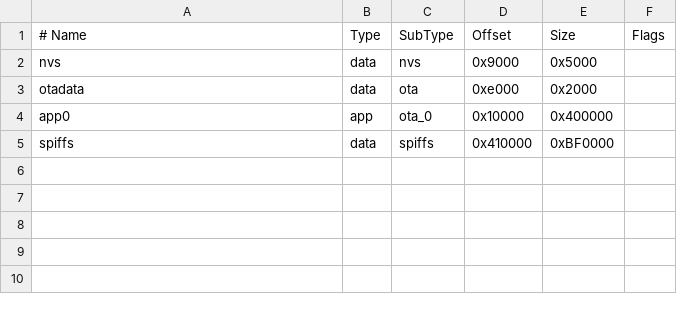
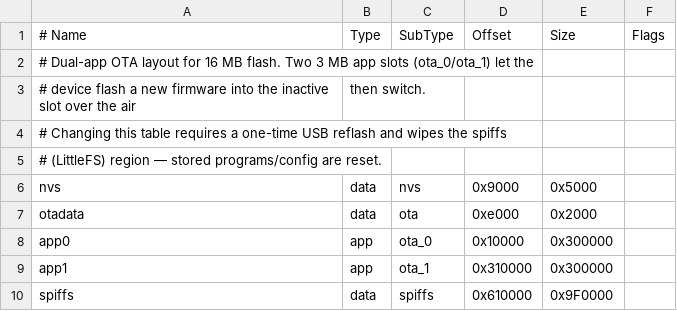
Before and after one commit to adoconnection/ShadesLamp, a CSV file: firmware/partitions.csv, drawn as a sheet.

```diff
--- a/firmware/partitions.csv
+++ b/firmware/partitions.csv
@@ -1,5 +1,10 @@
 # Name,   Type, SubType, Offset,   Size,     Flags
+# Dual-app OTA layout for 16 MB flash. Two 3 MB app slots (ota_0/ota_1) let the
+# device flash a new firmware into the inactive slot over the air, then switch.
+# Changing this table requires a one-time USB reflash and wipes the spiffs
+# (LittleFS) region — stored programs/config are reset.
 nvs,      data, nvs,     0x9000,   0x5000,
 otadata,  data, ota,     0xe000,   0x2000,
-app0,     app,  ota_0,   0x10000,  0x400000,
-spiffs,   data, spiffs,  0x410000, 0xBF0000,
+app0,     app,  ota_0,   0x10000,  0x300000,
+app1,     app,  ota_1,   0x310000, 0x300000,
+spiffs,   data, spiffs,  0x610000, 0x9F0000,
```
Also changed, not shown: 24 other files.
